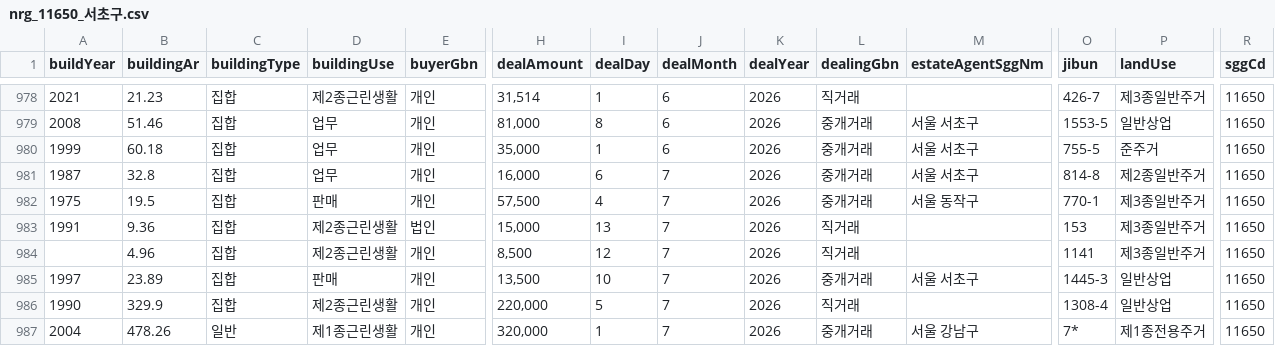
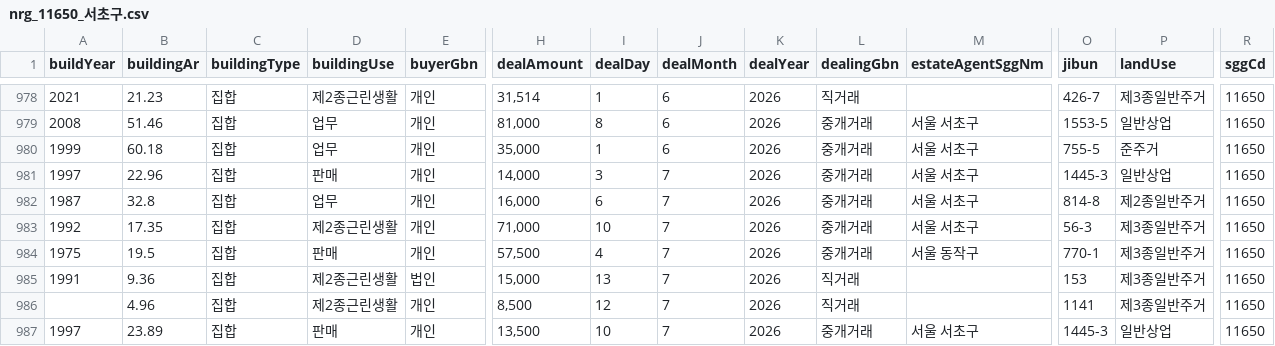
Before and after one commit to jcrkorea11-cyber/rtms-data, a CSV file: data/nrg_11650_서초구.csv, drawn as a sheet; only a part is shown, gaps mark what is left out; the shorter side is filled out with more unchanged rows; rows hold the shown columns only; the diff names each change by its address in the sheet, - before the commit and + after, or states it on an @@ line.

```diff
--- a/data/nrg_11650_서초구.csv
+++ b/data/nrg_11650_서초구.csv
+row 981: 1997 | 22.96 | 집합 | 판매 | 개인 | 14,000 | 3 | 7 | 2026 | 중개거래 | 서울 서초구 | 1445-3 | 일반상업 | 11650
+row 983: 1992 | 17.35 | 집합 | 제2종근린생활 | 개인 | 71,000 | 10 | 7 | 2026 | 중개거래 | 서울 서초구 | 56-3 | 제3종일반주거 | 11650
```
Also changed, not shown: data/rtms_11215_광진구.csv, data/rtms_11260_중랑구.csv, 25 other files.
